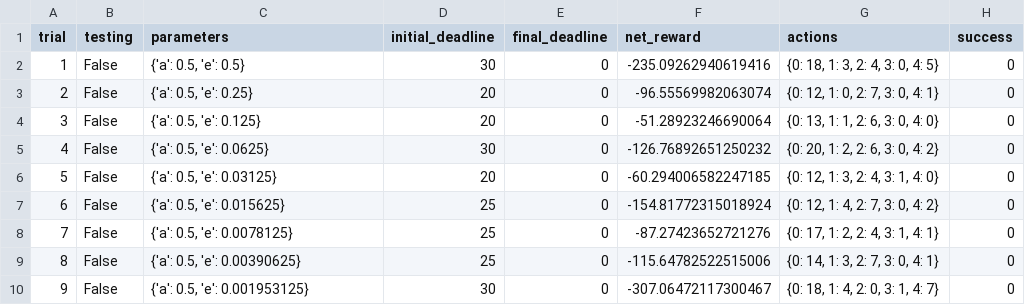
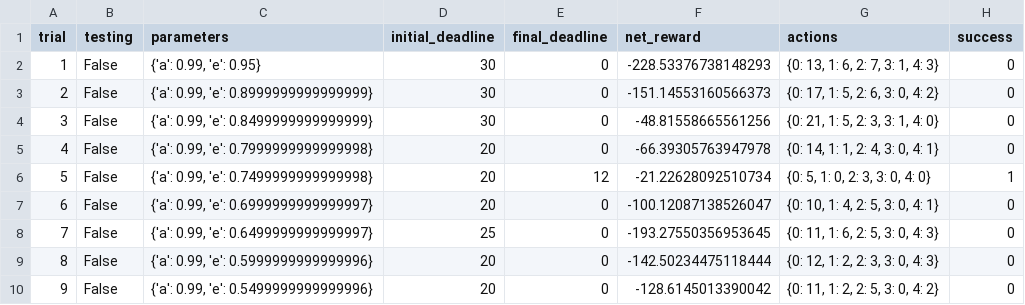
Before and after one commit to ricklentz/machine-learning, a CSV file: projects/smartcab/logs/sim_no-learning.csv, drawn as a sheet; only a part is shown; removed rows and columns are numbered as before the commit, all else as after; the diff covers the shown part only; the diff names each change by its address in the sheet, - before the commit and + after, or states it on an @@ line.

```diff
--- a/projects/smartcab/logs/sim_no-learning.csv
+++ b/projects/smartcab/logs/sim_no-learning.csv
-C2 (parameters): {'a': 0.5, 'e': 0.5}
+C2 (parameters): {'a': 0.99, 'e': 0.95}
-F2 (net_reward): -235.09262940619416
+F2 (net_reward): -228.53376738148293
-G2 (actions): {0: 18, 1: 3, 2: 4, 3: 0, 4: 5}
+G2 (actions): {0: 13, 1: 6, 2: 7, 3: 1, 4: 3}
-C3 (parameters): {'a': 0.5, 'e': 0.25}
+C3 (parameters): {'a': 0.99, 'e': 0.8999999999999999}
-D3 (initial_deadline): 20
+D3 (initial_deadline): 30
-F3 (net_reward): -96.55569982063074
+F3 (net_reward): -151.14553160566373
-G3 (actions): {0: 12, 1: 0, 2: 7, 3: 0, 4: 1}
+G3 (actions): {0: 17, 1: 5, 2: 6, 3: 0, 4: 2}
-row 4: 3 | False | {'a': 0.5, 'e': 0.125} | 20 | 0 | -51.28923246690064 | {0: 13, 1: 1, 2: 6, 3: 0, 4: 0} | 0
@@ column A (trial) renumbered from row 4 down @@
-C4 (parameters): {'a': 0.5, 'e': 0.0625}
+C4 (parameters): {'a': 0.99, 'e': 0.8499999999999999}
-F4 (net_reward): -126.76892651250232
+F4 (net_reward): -48.81558665561256
-G4 (actions): {0: 20, 1: 2, 2: 6, 3: 0, 4: 2}
+G4 (actions): {0: 21, 1: 5, 2: 3, 3: 1, 4: 0}
-C5 (parameters): {'a': 0.5, 'e': 0.03125}
+C5 (parameters): {'a': 0.99, 'e': 0.7999999999999998}
-F5 (net_reward): -60.294006582247185
+F5 (net_reward): -66.39305763947978
-G5 (actions): {0: 12, 1: 3, 2: 4, 3: 1, 4: 0}
+G5 (actions): {0: 14, 1: 1, 2: 4, 3: 0, 4: 1}
+row 6: 5 | False | {'a': 0.99, 'e': 0.7499999999999998} | 20 | 12 | -21.22628092510734 | {0: 5, 1: 0, 2: 3, 3: 0, 4: 0} | 1
-C7 (parameters): {'a': 0.5, 'e': 0.015625}
+C7 (parameters): {'a': 0.99, 'e': 0.6999999999999997}
-D7 (initial_deadline): 25
+D7 (initial_deadline): 20
-F7 (net_reward): -154.81772315018924
+F7 (net_reward): -100.12087138526047
-G7 (actions): {0: 12, 1: 4, 2: 7, 3: 0, 4: 2}
+G7 (actions): {0: 10, 1: 4, 2: 5, 3: 0, 4: 1}
-C8 (parameters): {'a': 0.5, 'e': 0.0078125}
+C8 (parameters): {'a': 0.99, 'e': 0.6499999999999997}
-F8 (net_reward): -87.27423652721276
+F8 (net_reward): -193.27550356953645
-G8 (actions): {0: 17, 1: 2, 2: 4, 3: 1, 4: 1}
+G8 (actions): {0: 11, 1: 6, 2: 5, 3: 0, 4: 3}
-C9 (parameters): {'a': 0.5, 'e': 0.00390625}
+C9 (parameters): {'a': 0.99, 'e': 0.5999999999999996}
-D9 (initial_deadline): 25
+D9 (initial_deadline): 20
-F9 (net_reward): -115.64782522515006
+F9 (net_reward): -142.50234475118444
-G9 (actions): {0: 14, 1: 3, 2: 7, 3: 0, 4: 1}
+G9 (actions): {0: 12, 1: 2, 2: 3, 3: 0, 4: 3}
-C10 (parameters): {'a': 0.5, 'e': 0.001953125}
+C10 (parameters): {'a': 0.99, 'e': 0.5499999999999996}
-D10 (initial_deadline): 30
+D10 (initial_deadline): 20
-F10 (net_reward): -307.06472117300467
+F10 (net_reward): -128.6145013390042
-G10 (actions): {0: 18, 1: 4, 2: 0, 3: 1, 4: 7}
+G10 (actions): {0: 11, 1: 2, 2: 5, 3: 0, 4: 2}
```
Also changed, not shown: 10 added rows and 62 edited cells elsewhere in this file, 5 other files.
